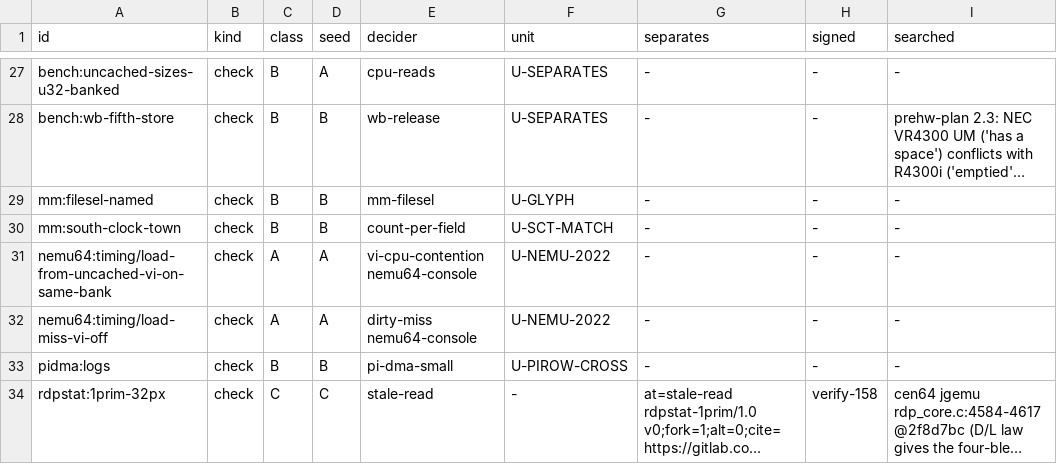
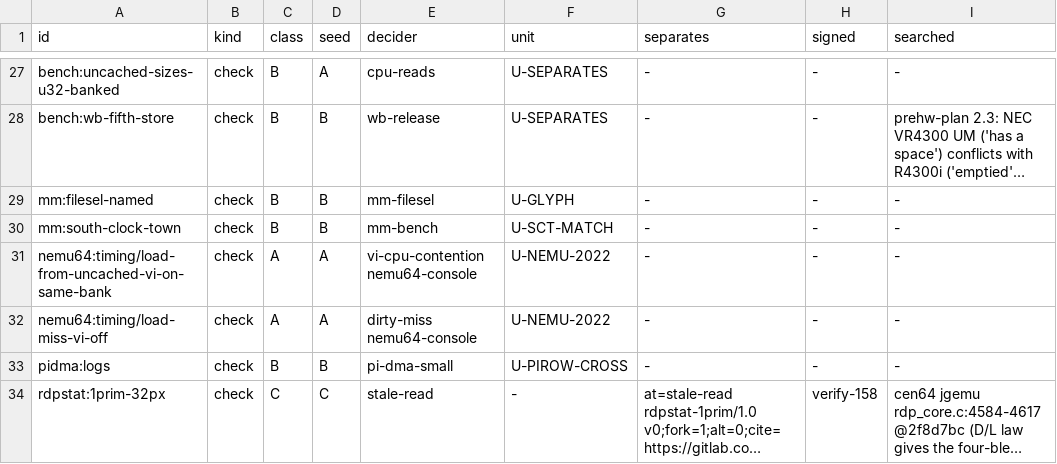
Before and after one commit to wScottSh/ares, a TSV file: tools/n64-timing/calibration/blockers.tsv, drawn as a sheet; only a part is shown, gaps mark what is left out; long unchanged cells end in …; the diff names each change by its address in the sheet, - before the commit and + after, or states it on an @@ line.

```diff
--- a/tools/n64-timing/calibration/blockers.tsv
+++ b/tools/n64-timing/calibration/blockers.tsv
-E30 (decider): count-per-field
+E30 (decider): mm-bench
```
Also changed, not shown: tools/n64-timing/calibration/questions.tsv, tools/n64-timing/checks.tsv, 6 other files.
